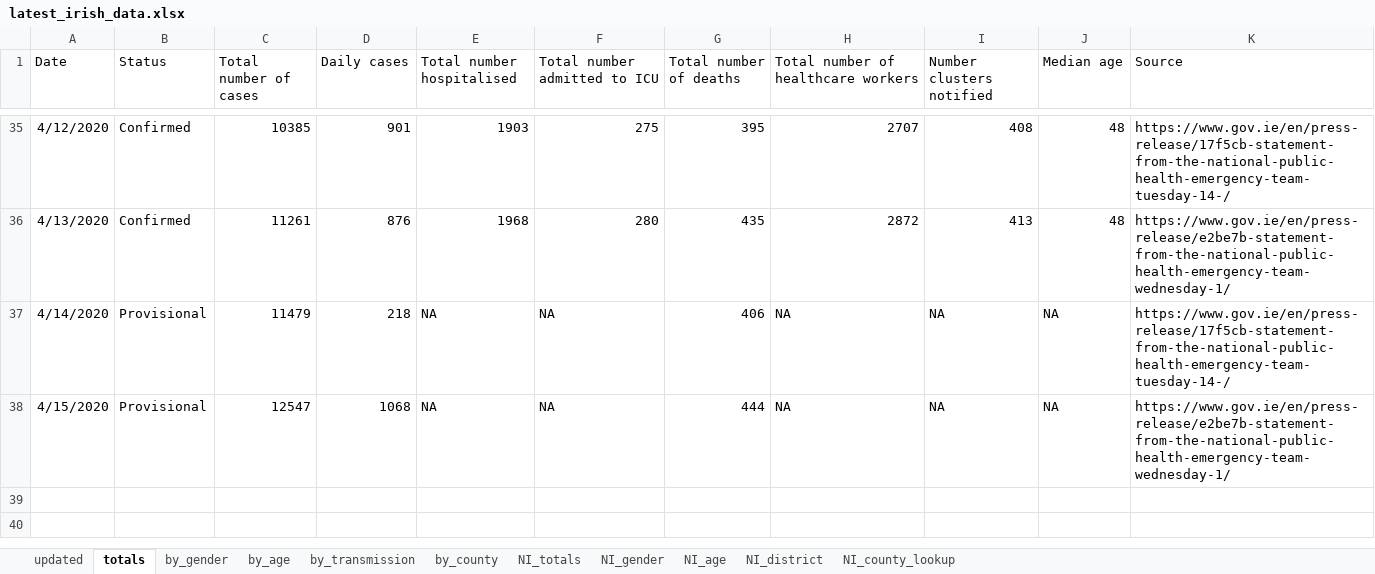
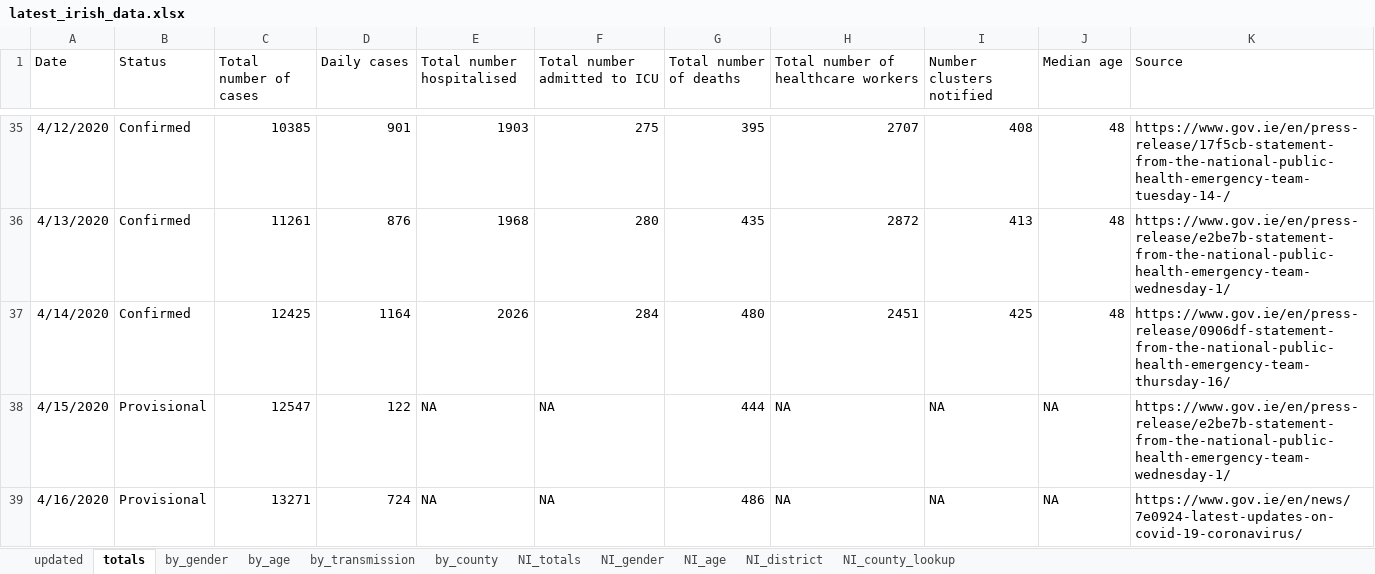
Before and after one commit to hamilton-institute/covid19ireland, an Excel workbook: shiny/covid19_hamilton/latest_irish_data.xlsx, sheet totals, drawn as a sheet; only a part is shown, gaps mark what is left out; values as stored, in another font and other column widths than the file's, no borders; the diff names each change by its address in the sheet, - before the commit and + after, or states it on an @@ line.

```diff
--- a/shiny/covid19_hamilton/latest_irish_data.xlsx (sheet totals)
+++ b/shiny/covid19_hamilton/latest_irish_data.xlsx (sheet totals)
-B37 (Status): Provisional
+B37 (Status): Confirmed
-C37 (Total number of cases): 11479
+C37 (Total number of cases): 12425
-D37 (Daily cases): 218
+D37 (Daily cases): 1164
-E37 (Total number hospitalised): NA
+E37 (Total number hospitalised): 2026
-F37 (Total number admitted to ICU): NA
+F37 (Total number admitted to ICU): 284
-G37 (Total number of deaths): 406
+G37 (Total number of deaths): 480
-H37: NA
+H37: 2451
-I37 (Number clusters notified): NA
+I37 (Number clusters notified): 425
-J37 (Median age): NA
+J37 (Median age): 48
-K37 (Source): https://www.gov.ie/en/press-release/17f5cb-statement-from-the-national-public-health-emergency-team-tuesday-14-/
+K37 (Source): https://www.gov.ie/en/press-release/0906df-statement-from-the-national-public-health-emergency-team-thursday-16/
-D38 (Daily cases): 1068
+D38 (Daily cases): 122
+row 39: 4/16/2020 | Provisional | 13271 | 724 | NA | NA | 486 | NA | NA | NA | https://www.gov.ie/en/news/7e0924-latest-updates-on-covid-19-coronavirus/
```
Also changed, not shown: sheet by_county, sheet by_age, sheet NI_district, sheet by_gender, sheet by_transmission, sheet NI_age, 3 more sheets, 6 other files.
